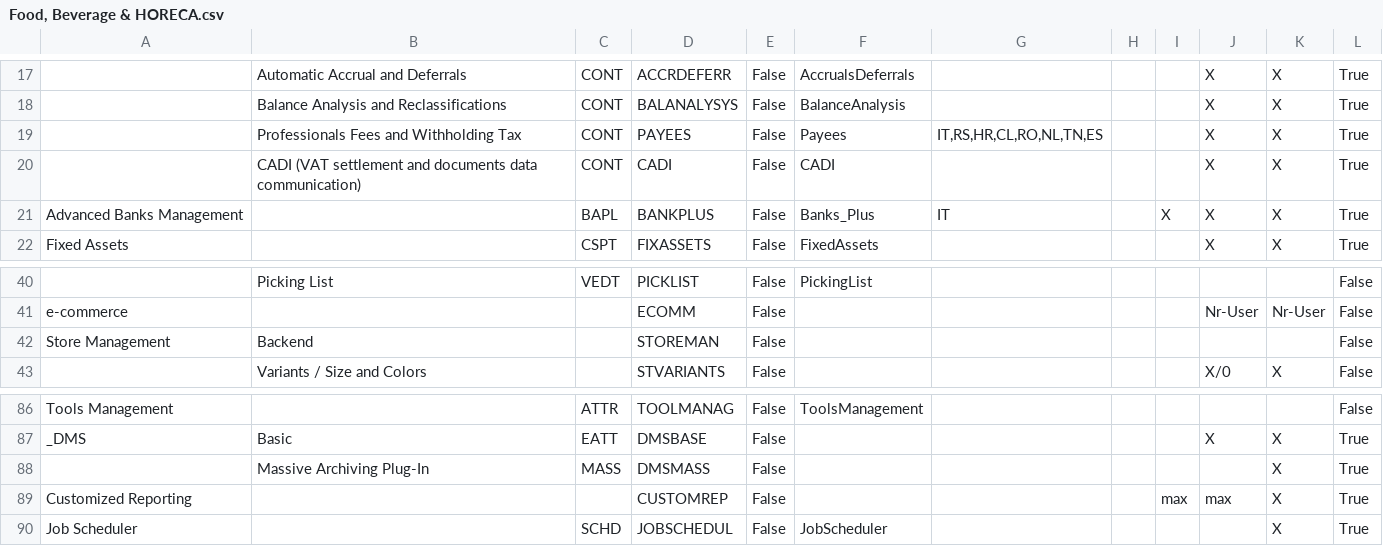
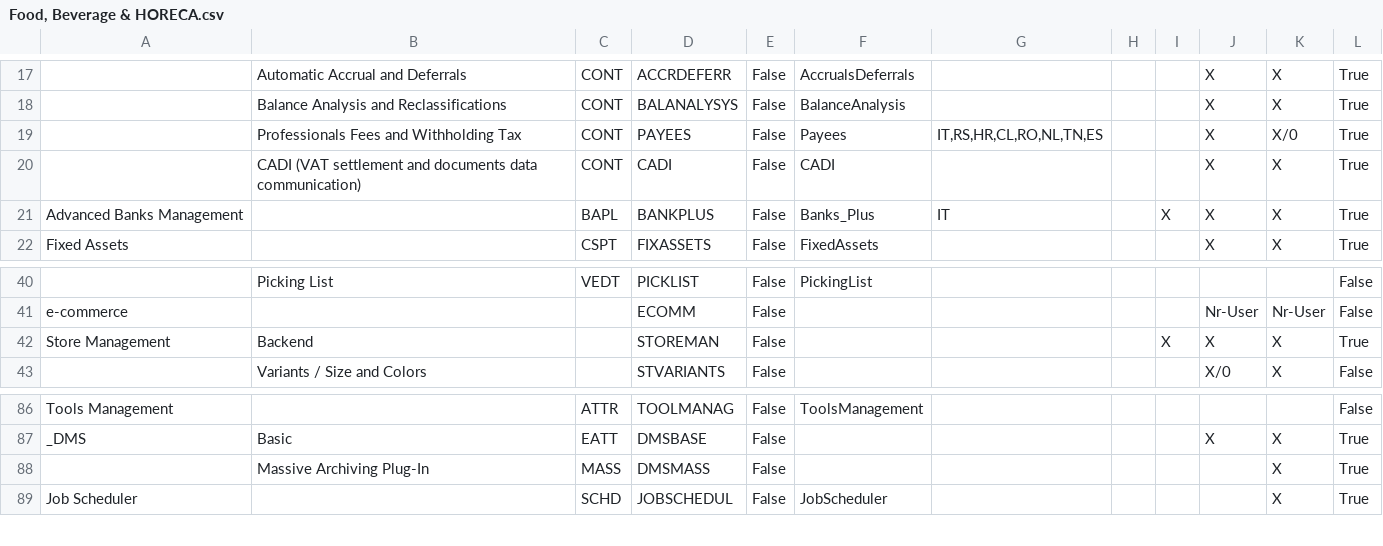
Before and after one commit to andrea-rinaldi-microarea/configurator, a CSV file: data/Food, Beverage & HORECA.csv, drawn as a sheet; only a part is shown, gaps mark what is left out; the diff names each change by its address in the sheet, - before the commit and + after, or states it on an @@ line.

```diff
--- a/data/Food, Beverage & HORECA.csv
+++ b/data/Food, Beverage & HORECA.csv
-K19: X
+K19: X/0
-I42: (empty)
+I42: X
-J42: (empty)
+J42: X
-K42: (empty)
+K42: X
-L42: False
+L42: True
-row 89: Customized Reporting |  |  | CUSTOMREP | False |  |  |  | max | max | X | True
```
Also changed, not shown: data/Administration & Services.csv, data/Assembly & Materials.csv, 5 other files.
